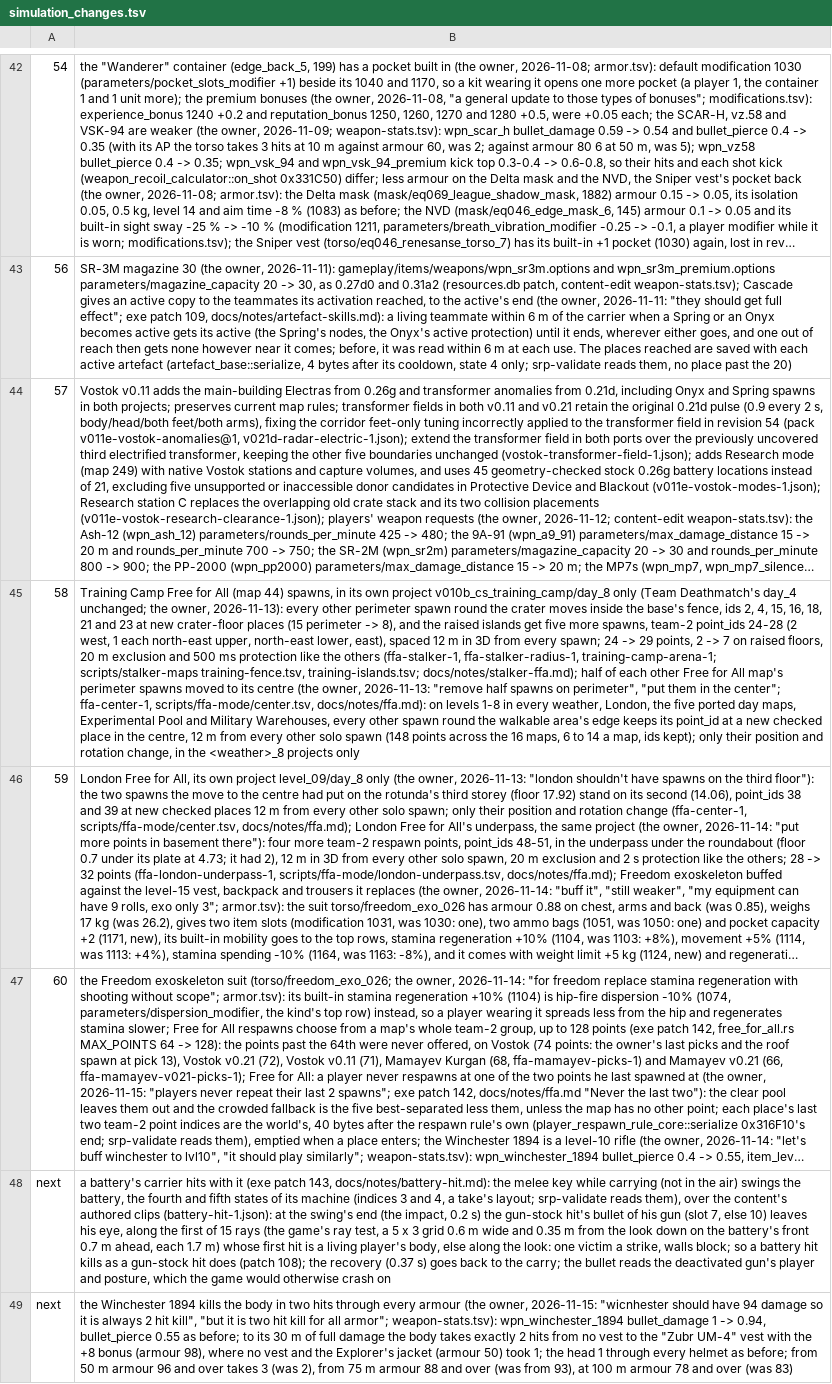
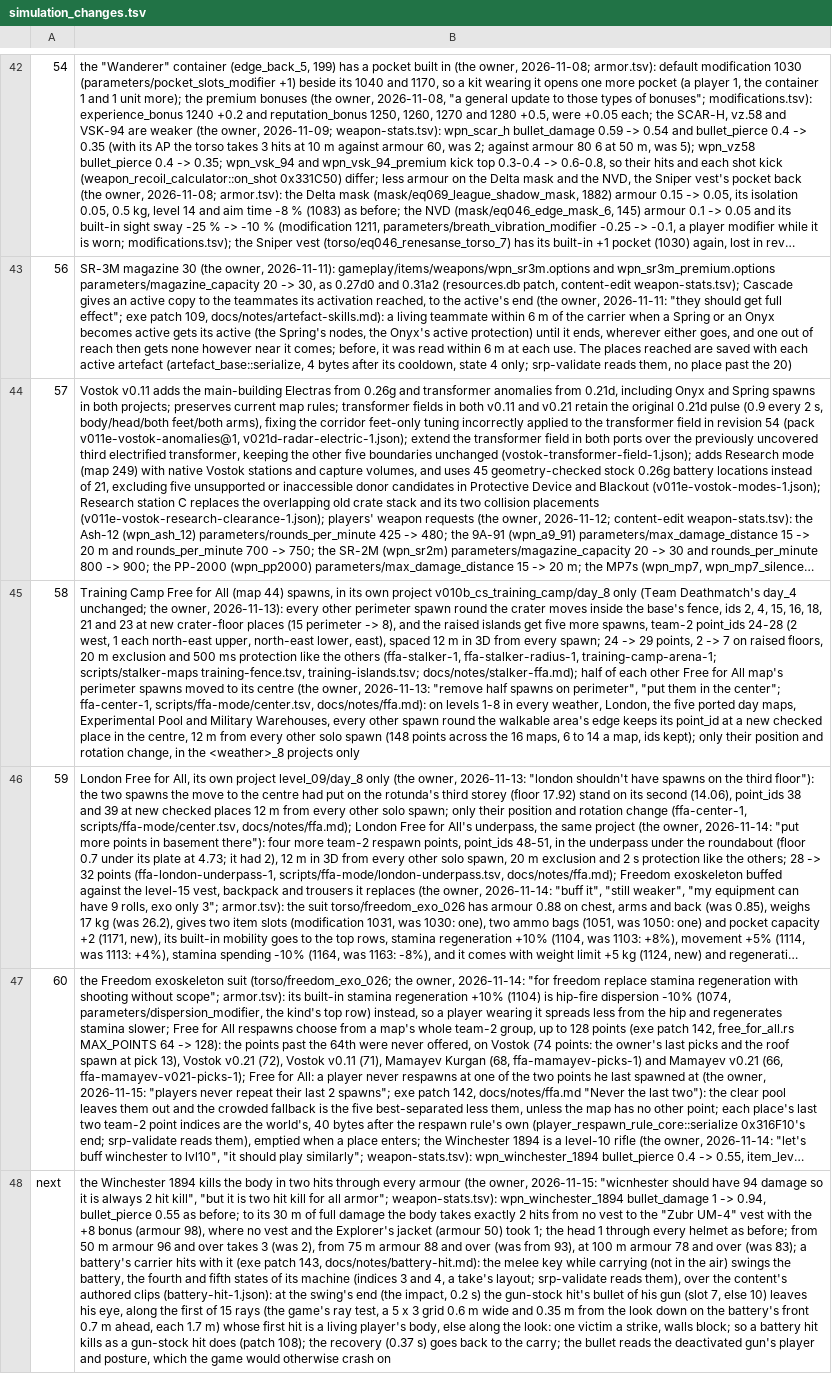
Before and after one commit to srp-survarium/skhid-srp, a TSV file: srp-026g/crates/session/src/v026g/simulation_changes.tsv, drawn as a sheet; only a part is shown, gaps mark what is left out; long unchanged cells end in …; removed rows and columns are numbered as before the commit, all else as after; the diff names each change by its address in the sheet, - before the commit and + after, or states it on an @@ line.

Commit message:
Simulation changes: one next row after the merge

```diff
--- a/srp-026g/crates/session/src/v026g/simulation_changes.tsv
+++ b/srp-026g/crates/session/src/v026g/simulation_changes.tsv
-row 48: next | a battery's carrier hits with it (exe patch 143, docs/notes/battery-hit.md): the melee key while carrying (not in the air) swings the battery, the fourth and fifth states of its machine (indices 3 and 4, a take's layout; srp-validate reads them), over the content's authored clips (battery-hit-1.json): at the swing's end (the impact, 0.2 s) the gun-stock hit's bullet of his gun (slot 7, else 10) leaves his eye, along the first of 15 rays (the game's ray test, a 5 x 3 grid 0.6 m wide and 0.35 m from the look down on the battery's front 0.7 m ahead, each 1.7 m) whose first hit is a living player's body, else along the look: one victim a strike, walls block; so a battery hit kills as a gun-stock hit does (patch 108); the recovery (0.37 s) goes back to the carry; the bullet reads the deactivated gun's player and posture, which the game would otherwise crash on
-B48: …over (was 83)
+B48: …over (was 83); a battery's carrier hits with it (exe patch 143, docs/notes/battery-hit.md): the melee key while carrying (not in the air) swings the battery, the fourth and fifth states of its machine (indices 3 and 4, a take's layout; srp-validate reads them), over the content's authored clips (battery-hit-1.json): at the swing's end (the impact, 0.2 s) the gun-stock hit's bullet of his gun (slot 7, else 10) leaves his eye, along the first of 15 rays (the game's ray test, a 5 x 3 grid 0.6 m wide and 0.35 m from the look down on the battery's front 0.7 m ahead, each 1.7 m) whose first hit is a living player's body, else along the look: one victim a strike, walls block; so a battery hit kills as a gun-stock hit does (patch 108); the recovery (0.37 s) goes back to the carry; the bullet reads the deactivated gun's player and posture, which the game would otherwise crash on
```
